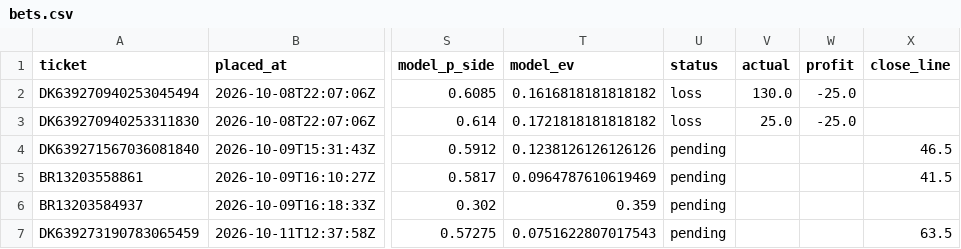
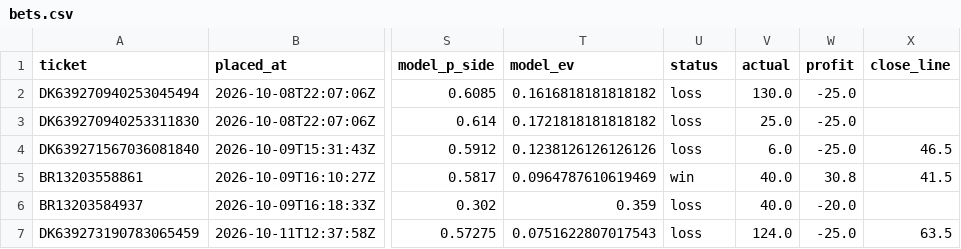
Before and after one commit to zgriesser-hue/NFL-player-projections-, a CSV file: data/bets.csv, drawn as a sheet; only a part is shown, gaps mark what is left out; the diff names each change by its address in the sheet, - before the commit and + after, or states it on an @@ line.

```diff
--- a/data/bets.csv
+++ b/data/bets.csv
-U4 (status): pending
+U4 (status): loss
-V4 (actual): (empty)
+V4 (actual): 6.0
-W4 (profit): (empty)
+W4 (profit): -25.0
-U5 (status): pending
+U5 (status): win
-V5:V6 (actual): (empty)
+V5:V6 (actual): 40.0
-W5 (profit): (empty)
+W5 (profit): 30.8
-U6:U7 (status): pending
+U6:U7 (status): loss
-W6 (profit): (empty)
+W6 (profit): -20.0
-V7 (actual): (empty)
+V7 (actual): 124.0
-W7 (profit): (empty)
+W7 (profit): -25.0
```
Also changed, not shown: 14 other files.
